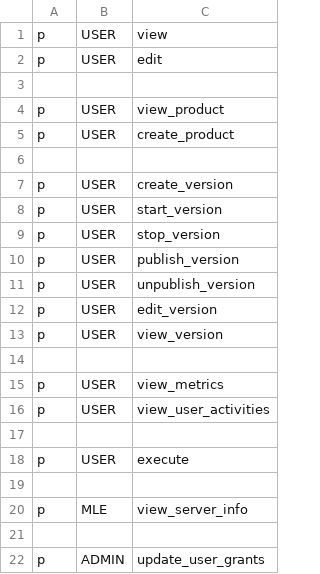
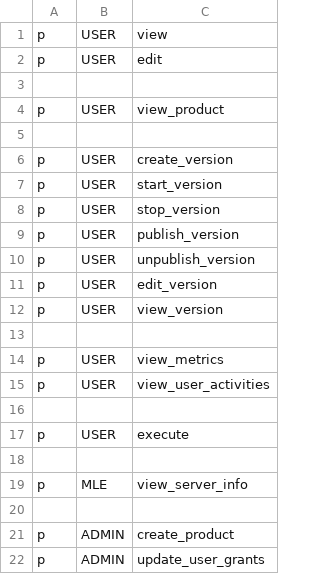
Before and after one commit to konstellation-io/kai, a CSV file: engine/admin-api/casbin_rbac_policy.csv, drawn as a sheet.

Commit message:
allow admin user to create products

```diff
--- a/engine/admin-api/casbin_rbac_policy.csv
+++ b/engine/admin-api/casbin_rbac_policy.csv
@@ -4,3 +4,2 @@ p, USER, edit
 p, USER, view_product
-p, USER, create_product
 
@@ -21,2 +20,3 @@ p, MLE, view_server_info
 
+p, ADMIN, create_product
 p, ADMIN, update_user_grants
```
Also changed, not shown: 2 other files.
